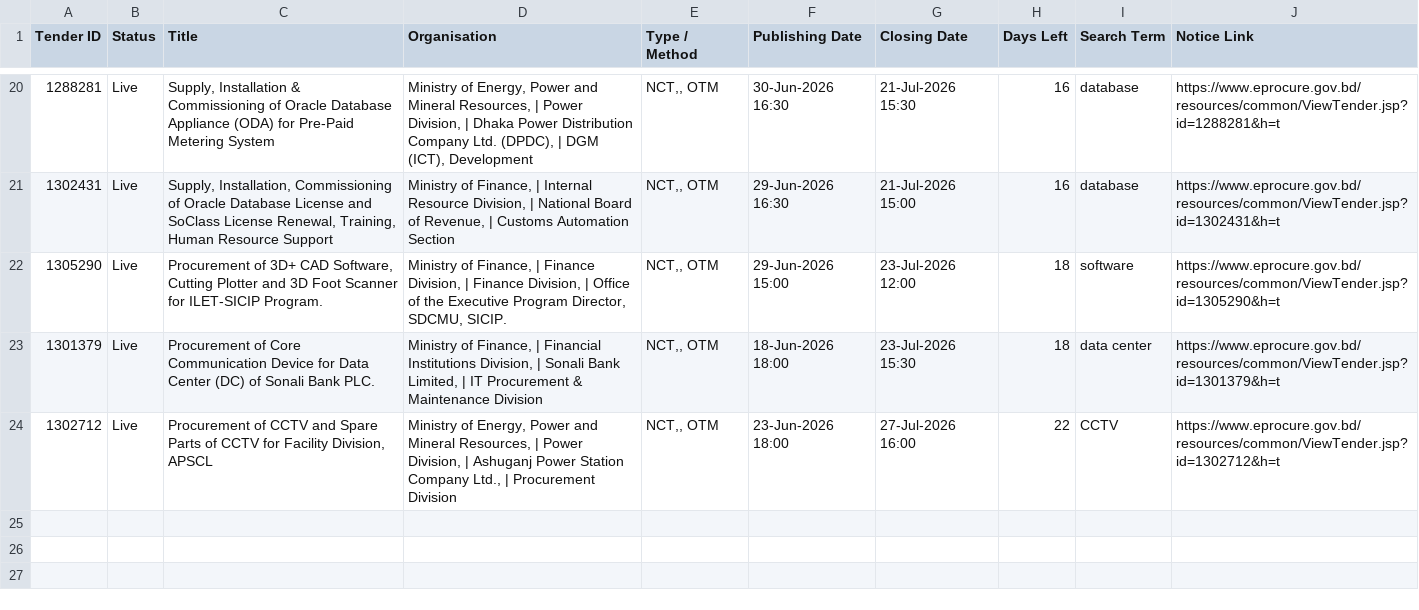
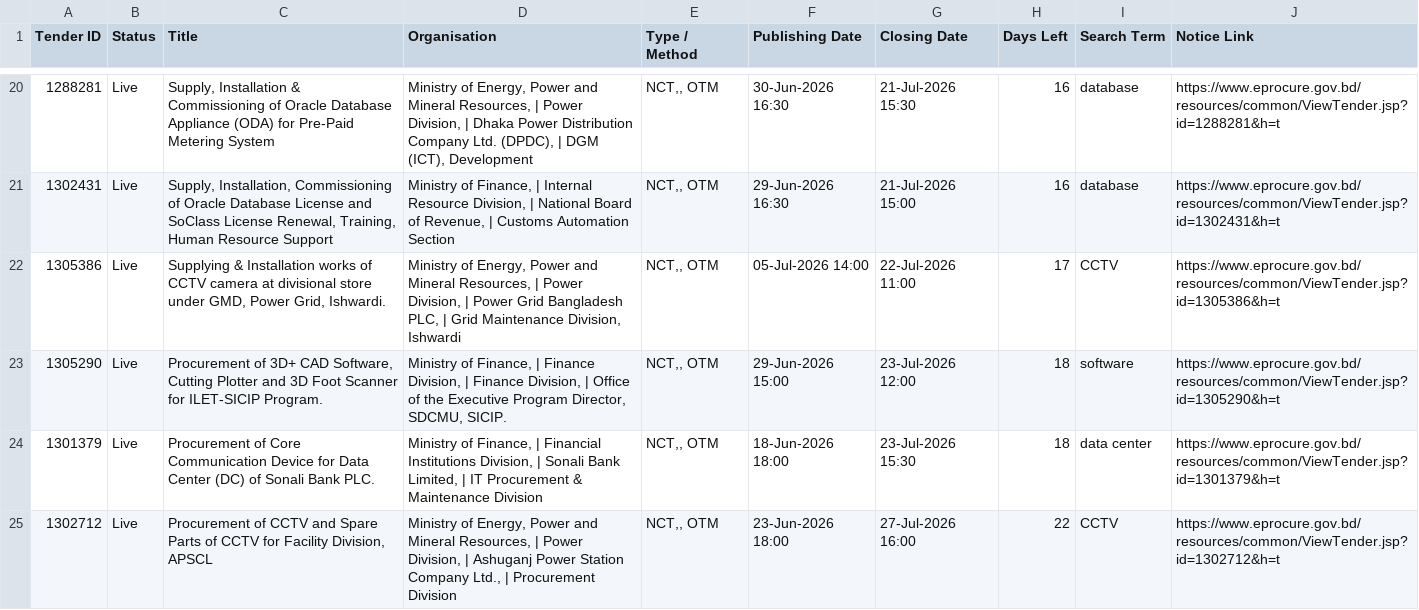
Before and after one commit to firozeahmedshovon-wq/ict-tender-scraper, a CSV file: ict_tenders_2026-07-05.csv, drawn as a sheet; only a part is shown, gaps mark what is left out; the diff names each change by its address in the sheet, - before the commit and + after, or states it on an @@ line.

Commit message:
chore: update sent log 2026-07-05

```diff
--- a/ict_tenders_2026-07-05.csv
+++ b/ict_tenders_2026-07-05.csv
+row 22: 1305386 | Live | Supplying & Installation works of CCTV camera at divisional store under GMD, Power Grid, Ishwardi. | Ministry of Energy, Power and Mineral Resources, | Power Division, | Power Grid Bangladesh PLC, | Grid Maintenance Division, Ishwardi | NCT,, OTM | 05-Jul-2026 14:00 | 22-Jul-2026 11:00 | 17 | CCTV | https://www.eprocure.gov.bd/resources/common/ViewTender.jsp?id=1305386&h=t
```
